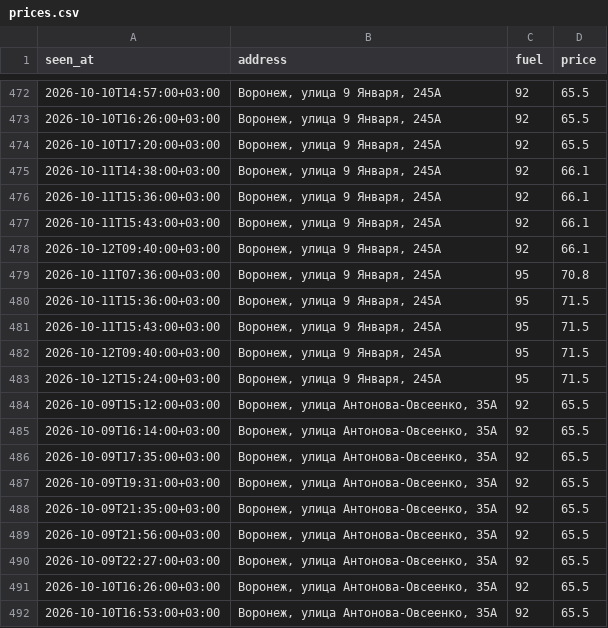
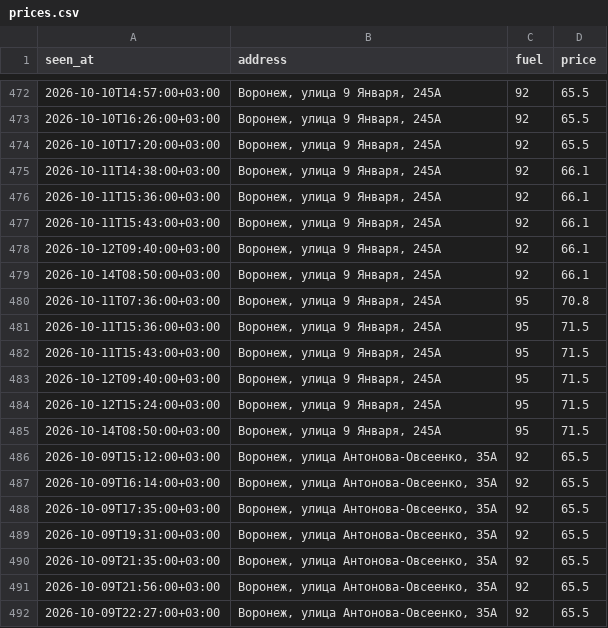
Before and after one commit to dooodoIvan/benzin, a CSV file: data/prices.csv, drawn as a sheet; only a part is shown, gaps mark what is left out; the shorter side is filled out with more unchanged rows; the diff names each change by its address in the sheet, - before the commit and + after, or states it on an @@ line.

```diff
--- a/data/prices.csv
+++ b/data/prices.csv
+row 479: 2026-10-14T08:50:00+03:00 | Воронеж, улица 9 Января, 245А | 92 | 66.1
+row 485: 2026-10-14T08:50:00+03:00 | Воронеж, улица 9 Января, 245А | 95 | 71.5
```
Also changed, not shown: 4 other files.
